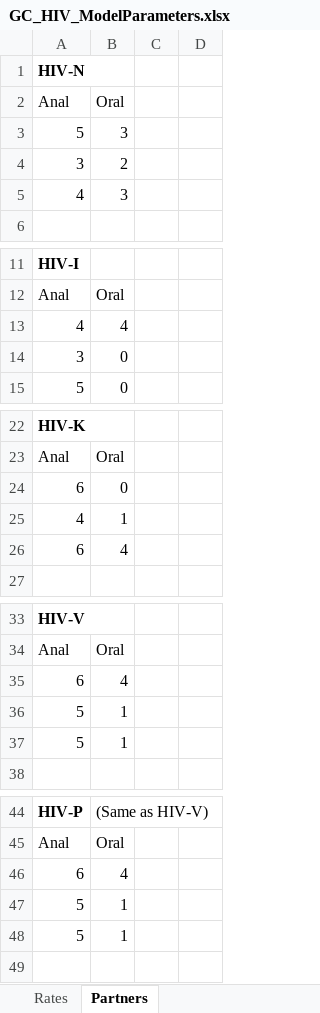
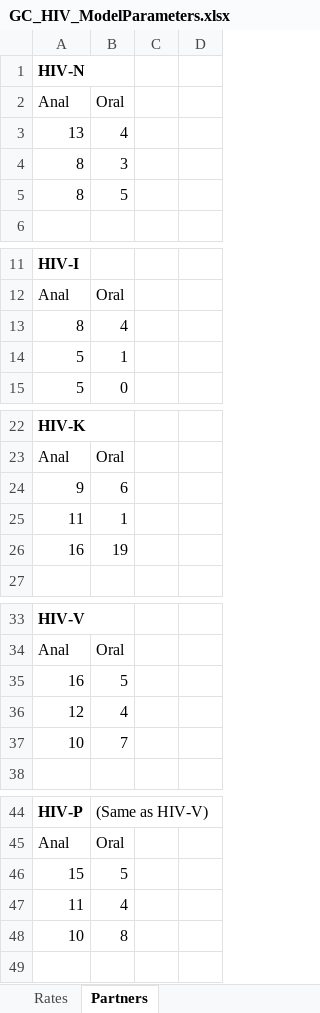
Before and after one commit to ICRC-Models/AAPPS, an Excel workbook: GC_HIV_ModelParameters.xlsx, sheet Partners, drawn as a sheet; only a part is shown, gaps mark what is left out; values as stored, in another font and other column widths than the file's, no borders; removed rows and columns are numbered as before the commit, all else as after; the diff names each change by its address in the sheet, - before the commit and + after, or states it on an @@ line.

```diff
--- a/GC_HIV_ModelParameters.xlsx (sheet Partners)
+++ b/GC_HIV_ModelParameters.xlsx (sheet Partners)
-row 3: 5 | 3
-row 4: 3 | 2
-row 5: 4 | 3
+row 3: 13 | 4
+row 4: 8 | 3
+row 5: 8 | 5
-A13: 4
+A13: 8
-row 14: 3 | 0
@@ row 36 moved to row 14: 5 @@
-row 24: 6 | 0
-row 25: 4 | 1
-row 26: 6 | 4
+row 24: 9 | 6
+row 25: 11 | 1
+row 26: 16 | 19
-row 35: 6 | 4
-row 37: 5 | 1
+row 35: 16 | 5
+row 36: 12 | 4
+row 37: 10 | 7
-row 46: 6 | 4
-row 47: 5 | 1
-row 48: 5 | 1
+row 46: 15 | 5
+row 47: 11 | 4
+row 48: 10 | 8
```
Also changed, not shown: sheet Rates, 8 other files.
